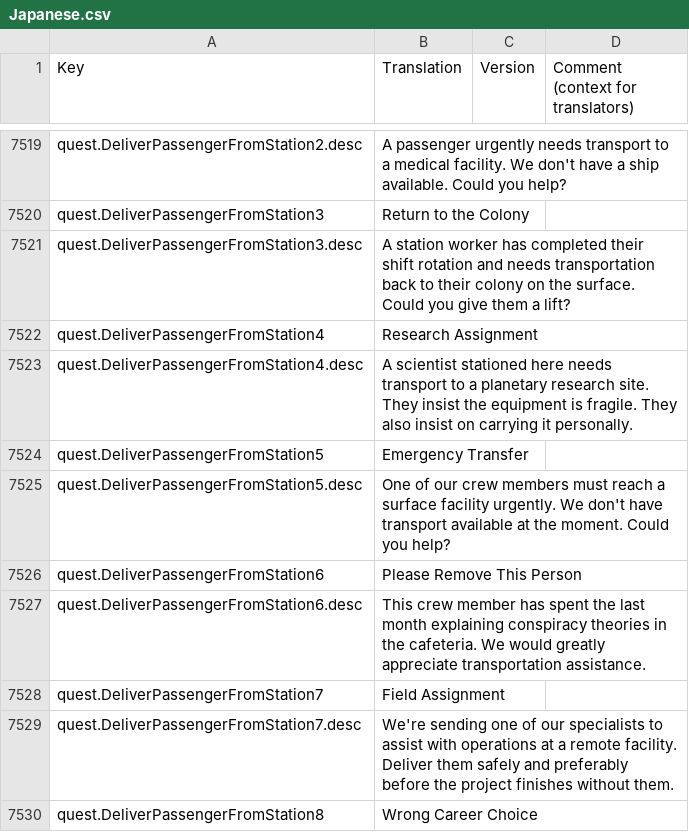
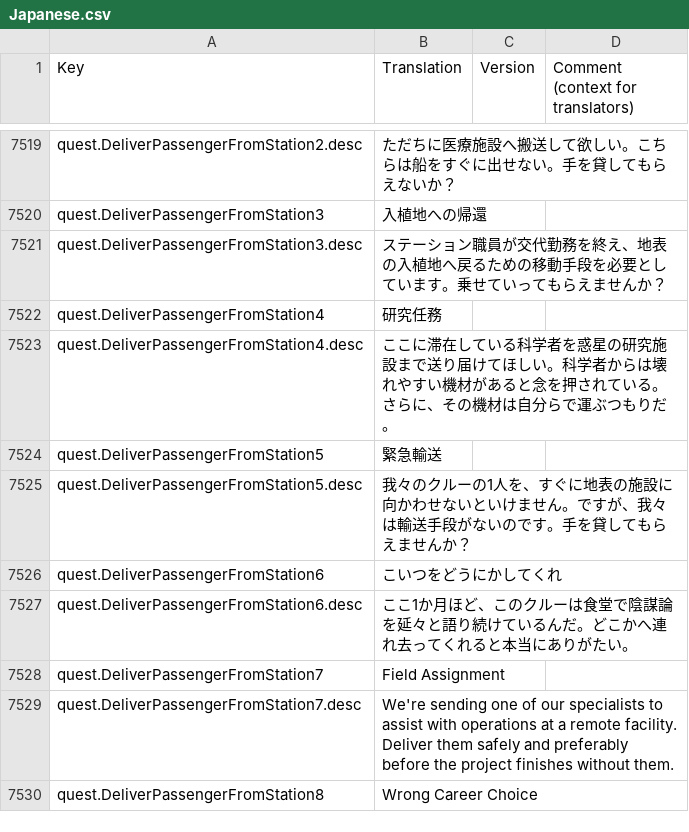
Before and after one commit to s-yurama/stardeus-translations, a CSV file: Translations/Japanese.csv, drawn as a sheet; only a part is shown, gaps mark what is left out; the diff covers the shown part only; the diff names each change by its address in the sheet, - before the commit and + after, or states it on an @@ line.

```diff
--- a/Translations/Japanese.csv
+++ b/Translations/Japanese.csv
-B7519 (Translation): A passenger urgently needs transport to a medical facility. We don't have a ship available. Could you help?
+B7519 (Translation): ただちに医療施設へ搬送して欲しい。こちらは船をすぐに出せない。手を貸してもらえないか？
-B7520 (Translation): Return to the Colony
+B7520 (Translation): 入植地への帰還
-B7521 (Translation): A station worker has completed their shift rotation and needs transportation back to their colony on the surface. Could you give them a lift?
+B7521 (Translation): ステーション職員が交代勤務を終え、地表の入植地へ戻るための移動手段を必要としています。乗せていってもらえませんか？
-B7522 (Translation): Research Assignment
+B7522 (Translation): 研究任務
-B7523 (Translation): A scientist stationed here needs transport to a planetary research site. They insist the equipment is fragile. They also insist on carrying it personally.
+B7523 (Translation): ここに滞在している科学者を惑星の研究施設まで送り届けてほしい。科学者からは壊れやすい機材があると念を押されている。さらに、その機材は自分らで運ぶつもりだ。
-B7524 (Translation): Emergency Transfer
+B7524 (Translation): 緊急輸送
-B7525 (Translation): One of our crew members must reach a surface facility urgently. We don't have transport available at the moment. Could you help?
+B7525 (Translation): 我々のクルーの1人を、すぐに地表の施設に向かわせないといけません。ですが、我々は輸送手段がないのです。手を貸してもらえませんか？
-B7526 (Translation): Please Remove This Person
+B7526 (Translation): こいつをどうにかしてくれ
-B7527 (Translation): This crew member has spent the last month explaining conspiracy theories in the cafeteria. We would greatly appreciate transportation assistance.
+B7527 (Translation): ここ1か月ほど、このクルーは食堂で陰謀論を延々と語り続けているんだ。どこかへ連れ去ってくれると本当にありがたい。
```
Also changed, not shown: 1 added row, 1 removed row and 26 edited cells elsewhere in this file.
